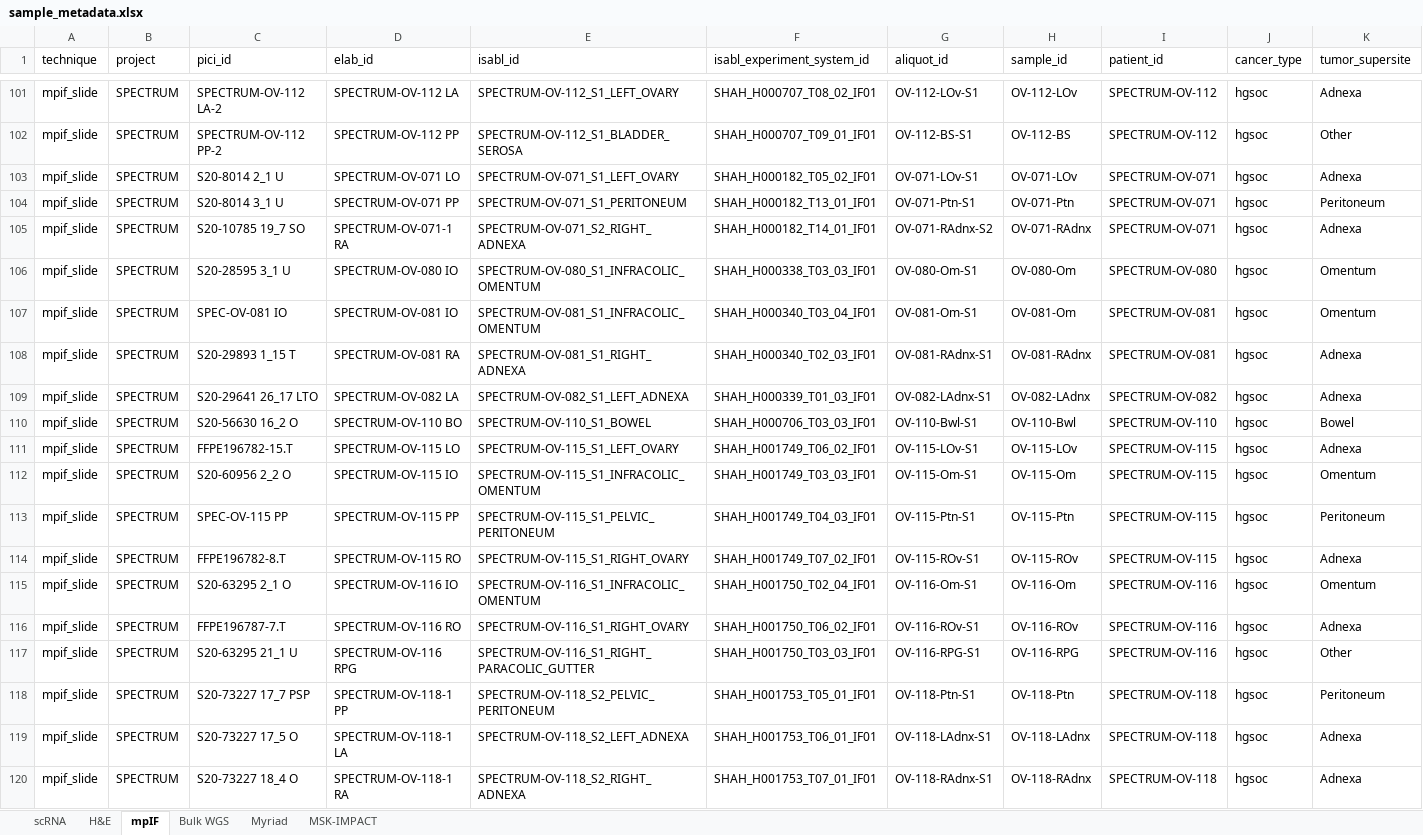
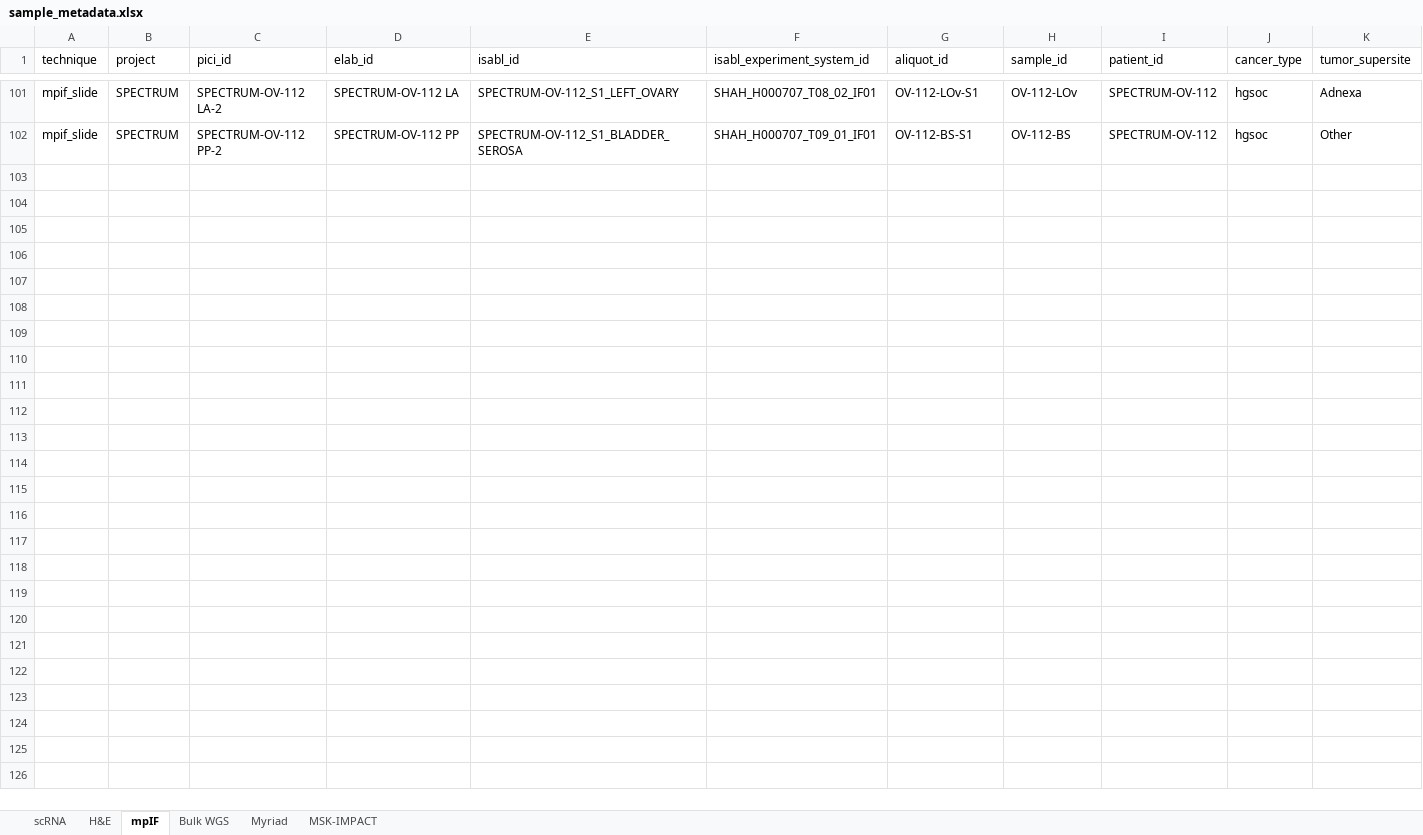
Before and after one commit to shahcompbio/spectrum-tme, an Excel workbook: tables/sample_metadata.xlsx, sheet mpIF, drawn as a sheet; only a part is shown, gaps mark what is left out; values as stored, in another font and other column widths than the file's, no borders; rows hold the shown columns only; the diff covers the shown part only; the diff names each change by its address in the sheet, - before the commit and + after, or states it on an @@ line.

Commit message:
Initial attempt at filtering TME-only H&E and mpIF samples

```diff
--- a/tables/sample_metadata.xlsx (sheet mpIF)
+++ b/tables/sample_metadata.xlsx (sheet mpIF)
-row 103: mpif_slide | SPECTRUM | S20-8014 2_1 U | SPECTRUM-OV-071 LO | SPECTRUM-OV-071_S1_LEFT_OVARY | SHAH_H000182_T05_02_IF01 | OV-071-LOv-S1 | OV-071-LOv | SPECTRUM-OV-071 | hgsoc | Adnexa
-row 104: mpif_slide | SPECTRUM | S20-8014 3_1 U | SPECTRUM-OV-071 PP | SPECTRUM-OV-071_S1_PERITONEUM | SHAH_H000182_T13_01_IF01 | OV-071-Ptn-S1 | OV-071-Ptn | SPECTRUM-OV-071 | hgsoc | Peritoneum
-row 105: mpif_slide | SPECTRUM | S20-10785 19_7 SO | SPECTRUM-OV-071-1 RA | SPECTRUM-OV-071_S2_RIGHT_ADNEXA | SHAH_H000182_T14_01_IF01 | OV-071-RAdnx-S2 | OV-071-RAdnx | SPECTRUM-OV-071 | hgsoc | Adnexa
-row 106: mpif_slide | SPECTRUM | S20-28595 3_1 U | SPECTRUM-OV-080 IO | SPECTRUM-OV-080_S1_INFRACOLIC_OMENTUM | SHAH_H000338_T03_03_IF01 | OV-080-Om-S1 | OV-080-Om | SPECTRUM-OV-080 | hgsoc | Omentum
-row 107: mpif_slide | SPECTRUM | SPEC-OV-081 IO | SPECTRUM-OV-081 IO | SPECTRUM-OV-081_S1_INFRACOLIC_OMENTUM | SHAH_H000340_T03_04_IF01 | OV-081-Om-S1 | OV-081-Om | SPECTRUM-OV-081 | hgsoc | Omentum
-row 108: mpif_slide | SPECTRUM | S20-29893 1_15 T | SPECTRUM-OV-081 RA | SPECTRUM-OV-081_S1_RIGHT_ADNEXA | SHAH_H000340_T02_03_IF01 | OV-081-RAdnx-S1 | OV-081-RAdnx | SPECTRUM-OV-081 | hgsoc | Adnexa
-row 109: mpif_slide | SPECTRUM | S20-29641 26_17 LTO | SPECTRUM-OV-082 LA | SPECTRUM-OV-082_S1_LEFT_ADNEXA | SHAH_H000339_T01_03_IF01 | OV-082-LAdnx-S1 | OV-082-LAdnx | SPECTRUM-OV-082 | hgsoc | Adnexa
-row 110: mpif_slide | SPECTRUM | S20-56630 16_2 O | SPECTRUM-OV-110 BO | SPECTRUM-OV-110_S1_BOWEL | SHAH_H000706_T03_03_IF01 | OV-110-Bwl-S1 | OV-110-Bwl | SPECTRUM-OV-110 | hgsoc | Bowel
-row 111: mpif_slide | SPECTRUM | FFPE196782-15.T | SPECTRUM-OV-115 LO | SPECTRUM-OV-115_S1_LEFT_OVARY | SHAH_H001749_T06_02_IF01 | OV-115-LOv-S1 | OV-115-LOv | SPECTRUM-OV-115 | hgsoc | Adnexa
-row 112: mpif_slide | SPECTRUM | S20-60956 2_2 O | SPECTRUM-OV-115 IO | SPECTRUM-OV-115_S1_INFRACOLIC_OMENTUM | SHAH_H001749_T03_03_IF01 | OV-115-Om-S1 | OV-115-Om | SPECTRUM-OV-115 | hgsoc | Omentum
-row 113: mpif_slide | SPECTRUM | SPEC-OV-115 PP | SPECTRUM-OV-115 PP | SPECTRUM-OV-115_S1_PELVIC_PERITONEUM | SHAH_H001749_T04_03_IF01 | OV-115-Ptn-S1 | OV-115-Ptn | SPECTRUM-OV-115 | hgsoc | Peritoneum
-row 114: mpif_slide | SPECTRUM | FFPE196782-8.T | SPECTRUM-OV-115 RO | SPECTRUM-OV-115_S1_RIGHT_OVARY | SHAH_H001749_T07_02_IF01 | OV-115-ROv-S1 | OV-115-ROv | SPECTRUM-OV-115 | hgsoc | Adnexa
-row 115: mpif_slide | SPECTRUM | S20-63295 2_1 O | SPECTRUM-OV-116 IO | SPECTRUM-OV-116_S1_INFRACOLIC_OMENTUM | SHAH_H001750_T02_04_IF01 | OV-116-Om-S1 | OV-116-Om | SPECTRUM-OV-116 | hgsoc | Omentum
-row 116: mpif_slide | SPECTRUM | FFPE196787-7.T | SPECTRUM-OV-116 RO | SPECTRUM-OV-116_S1_RIGHT_OVARY | SHAH_H001750_T06_02_IF01 | OV-116-ROv-S1 | OV-116-ROv | SPECTRUM-OV-116 | hgsoc | Adnexa
-row 117: mpif_slide | SPECTRUM | S20-63295 21_1 U | SPECTRUM-OV-116 RPG | SPECTRUM-OV-116_S1_RIGHT_PARACOLIC_GUTTER | SHAH_H001750_T03_03_IF01 | OV-116-RPG-S1 | OV-116-RPG | SPECTRUM-OV-116 | hgsoc | Other
-row 118: mpif_slide | SPECTRUM | S20-73227 17_7 PSP | SPECTRUM-OV-118-1 PP | SPECTRUM-OV-118_S2_PELVIC_PERITONEUM | SHAH_H001753_T05_01_IF01 | OV-118-Ptn-S1 | OV-118-Ptn | SPECTRUM-OV-118 | hgsoc | Peritoneum
-row 119: mpif_slide | SPECTRUM | S20-73227 17_5 O | SPECTRUM-OV-118-1 LA | SPECTRUM-OV-118_S2_LEFT_ADNEXA | SHAH_H001753_T06_01_IF01 | OV-118-LAdnx-S1 | OV-118-LAdnx | SPECTRUM-OV-118 | hgsoc | Adnexa
-row 120: mpif_slide | SPECTRUM | S20-73227 18_4 O | SPECTRUM-OV-118-1 RA | SPECTRUM-OV-118_S2_RIGHT_ADNEXA | SHAH_H001753_T07_01_IF01 | OV-118-RAdnx-S1 | OV-118-RAdnx | SPECTRUM-OV-118 | hgsoc | Adnexa
```
Also changed, not shown: 3 removed rows elsewhere in this sheet, sheet H&E.
